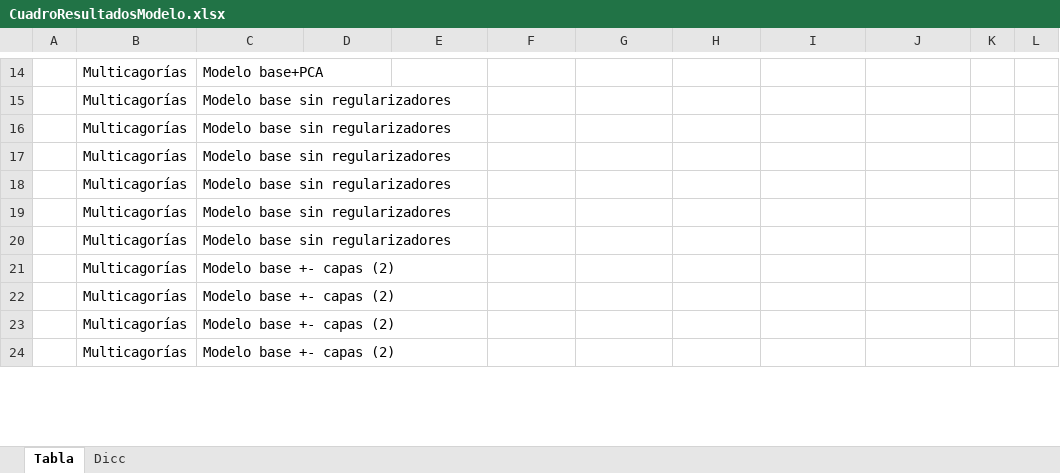
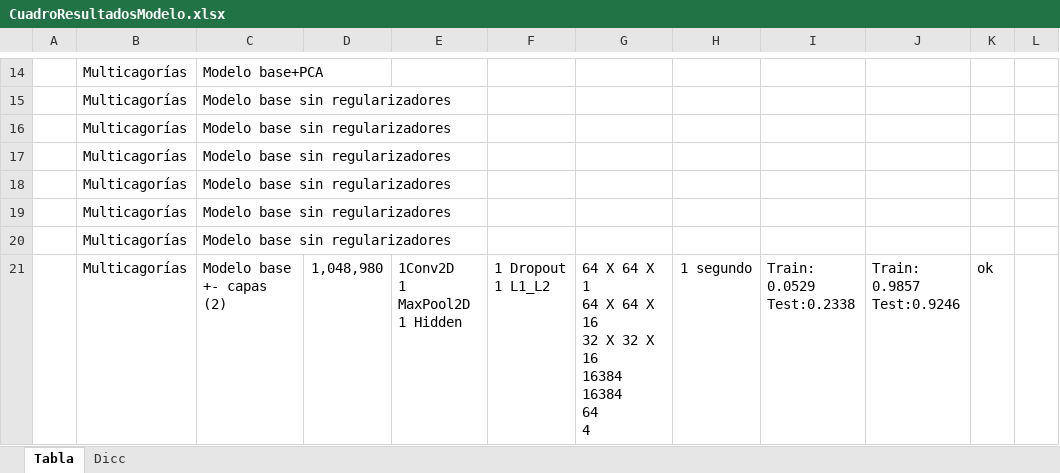
Before and after one commit to joelitam2021/Aprendizaje_profundo, an Excel workbook: CuadroResultadosModelo.xlsx, sheet Tabla, drawn as a sheet; only a part is shown, gaps mark what is left out; values as stored, in another font and other column widths than the file's, no borders; removed rows and columns are numbered as before the commit, all else as after; ↵ is a line break in a cell; the diff covers the shown part only; the diff names each change by its address in the sheet, - before the commit and + after, or states it on an @@ line.

Commit message:
actualizacion con +-capas

```diff
--- a/CuadroResultadosModelo.xlsx (sheet Tabla)
+++ b/CuadroResultadosModelo.xlsx (sheet Tabla)
-row 21:  | Multicagorías | Modelo base +- capas (2)
-row 22:  | Multicagorías | Modelo base +- capas (2)
-row 23:  | Multicagorías | Modelo base +- capas (2)
-row 24:  | Multicagorías | Modelo base +- capas (2)
+row 21:  | Multicagorías | Modelo base +- capas (2) | 1,048,980 | 1Conv2D ↵ 1 MaxPool2D ↵ 1 Hidden | 1 Dropout ↵ 1 L1_L2 | 64 X 64 X 1 ↵ 64 X 64 X 16 ↵ 32 X 32 X 16 ↵ 16384 ↵ 16384 ↵ 64 ↵ 4 | 1 segundo | Train: 0.0529 ↵ Test:0.2338 | Train: 0.9857 ↵ Test:0.9246 | ok
```
Also changed, not shown: 3 added rows and 2 edited cells elsewhere in this sheet.
